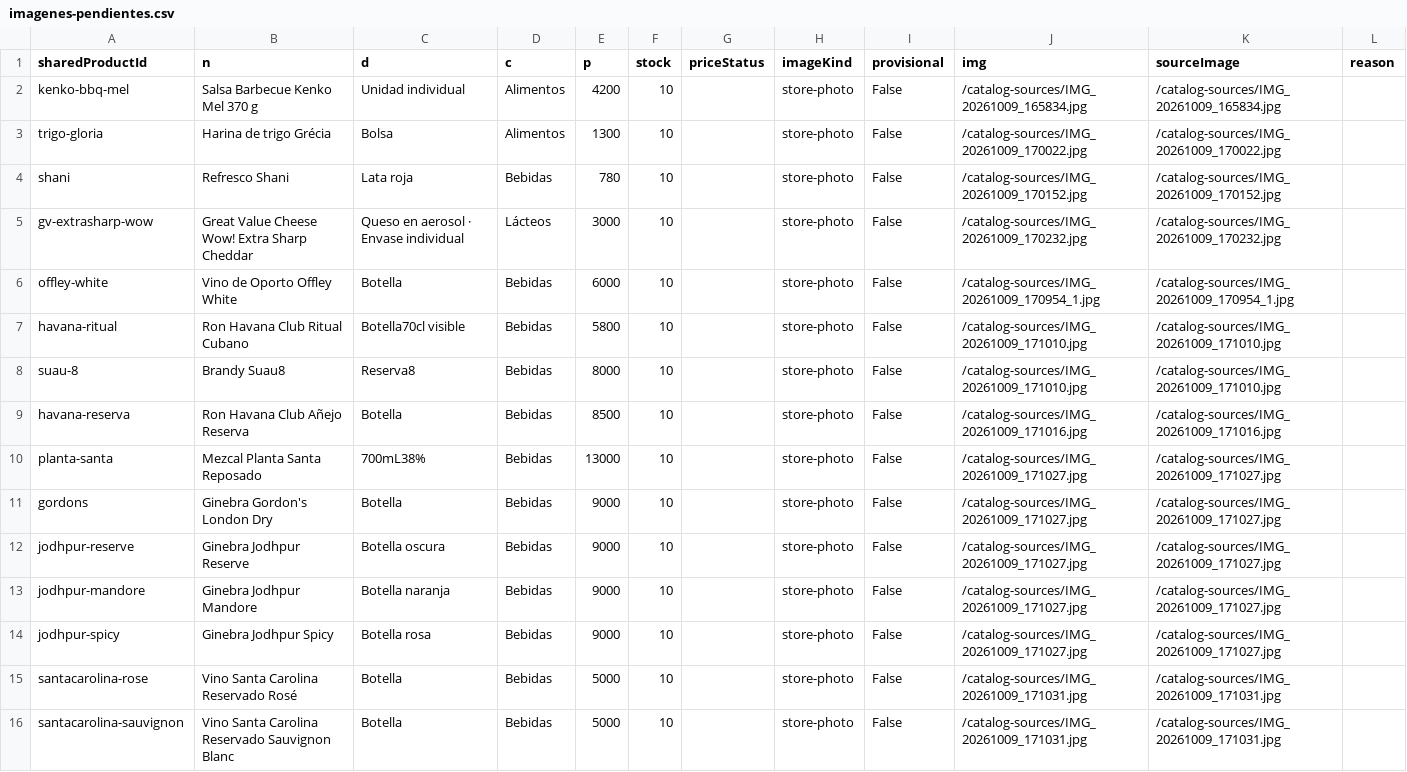
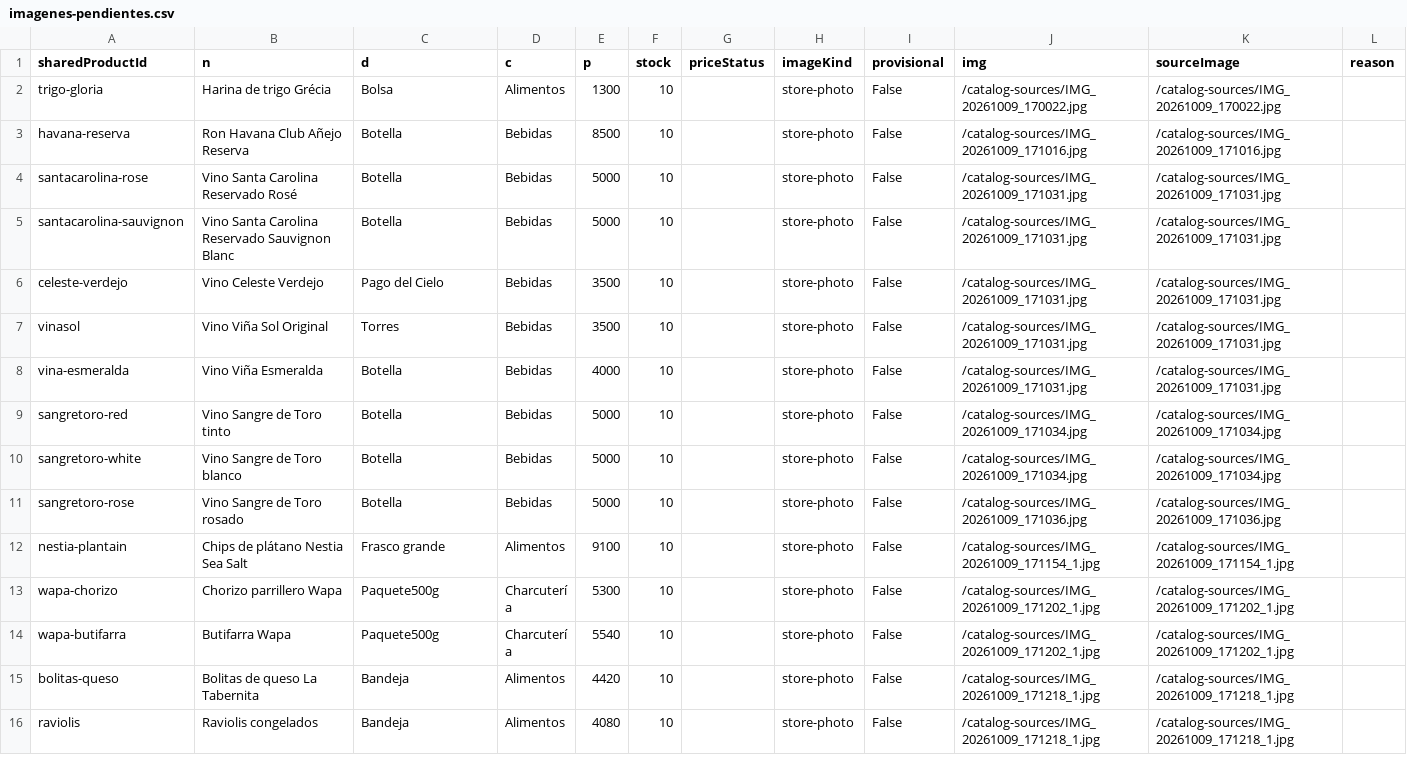
Before and after one commit to ernest196391/frutos-secos, a CSV file: docs/handoff/imagenes-pendientes.csv, drawn as a sheet; only a part is shown; the shorter side is filled out with more unchanged rows; the diff names each change by its address in the sheet, - before the commit and + after, or states it on an @@ line.

```diff
--- a/docs/handoff/imagenes-pendientes.csv
+++ b/docs/handoff/imagenes-pendientes.csv
-row 2: kenko-bbq-mel | Salsa Barbecue Kenko Mel 370 g | Unidad individual | Alimentos | 4200 | 10 |  | store-photo | False | /catalog-sources/IMG_20261009_165834.jpg | /catalog-sources/IMG_20261009_165834.jpg
-row 4: shani | Refresco Shani | Lata roja | Bebidas | 780 | 10 |  | store-photo | False | /catalog-sources/IMG_20261009_170152.jpg | /catalog-sources/IMG_20261009_170152.jpg
-row 5: gv-extrasharp-wow | Great Value Cheese Wow! Extra Sharp Cheddar | Queso en aerosol · Envase individual | Lácteos | 3000 | 10 |  | store-photo | False | /catalog-sources/IMG_20261009_170232.jpg | /catalog-sources/IMG_20261009_170232.jpg
-row 6: offley-white | Vino de Oporto Offley White | Botella | Bebidas | 6000 | 10 |  | store-photo | False | /catalog-sources/IMG_20261009_170954_1.jpg | /catalog-sources/IMG_20261009_170954_1.jpg
-row 7: havana-ritual | Ron Havana Club Ritual Cubano | Botella70cl visible | Bebidas | 5800 | 10 |  | store-photo | False | /catalog-sources/IMG_20261009_171010.jpg | /catalog-sources/IMG_20261009_171010.jpg
-row 8: suau-8 | Brandy Suau8 | Reserva8 | Bebidas | 8000 | 10 |  | store-photo | False | /catalog-sources/IMG_20261009_171010.jpg | /catalog-sources/IMG_20261009_171010.jpg
-row 10: planta-santa | Mezcal Planta Santa Reposado | 700mL38% | Bebidas | 13000 | 10 |  | store-photo | False | /catalog-sources/IMG_20261009_171027.jpg | /catalog-sources/IMG_20261009_171027.jpg
-row 11: gordons | Ginebra Gordon's London Dry | Botella | Bebidas | 9000 | 10 |  | store-photo | False | /catalog-sources/IMG_20261009_171027.jpg | /catalog-sources/IMG_20261009_171027.jpg
-row 12: jodhpur-reserve | Ginebra Jodhpur Reserve | Botella oscura | Bebidas | 9000 | 10 |  | store-photo | False | /catalog-sources/IMG_20261009_171027.jpg | /catalog-sources/IMG_20261009_171027.jpg
-row 13: jodhpur-mandore | Ginebra Jodhpur Mandore | Botella naranja | Bebidas | 9000 | 10 |  | store-photo | False | /catalog-sources/IMG_20261009_171027.jpg | /catalog-sources/IMG_20261009_171027.jpg
-row 14: jodhpur-spicy | Ginebra Jodhpur Spicy | Botella rosa | Bebidas | 9000 | 10 |  | store-photo | False | /catalog-sources/IMG_20261009_171027.jpg | /catalog-sources/IMG_20261009_171027.jpg
```
Also changed, not shown: docs/handoff/catalogo-completo.csv, docs/handoff/imagenes-provisionales.csv, 20 other files.
